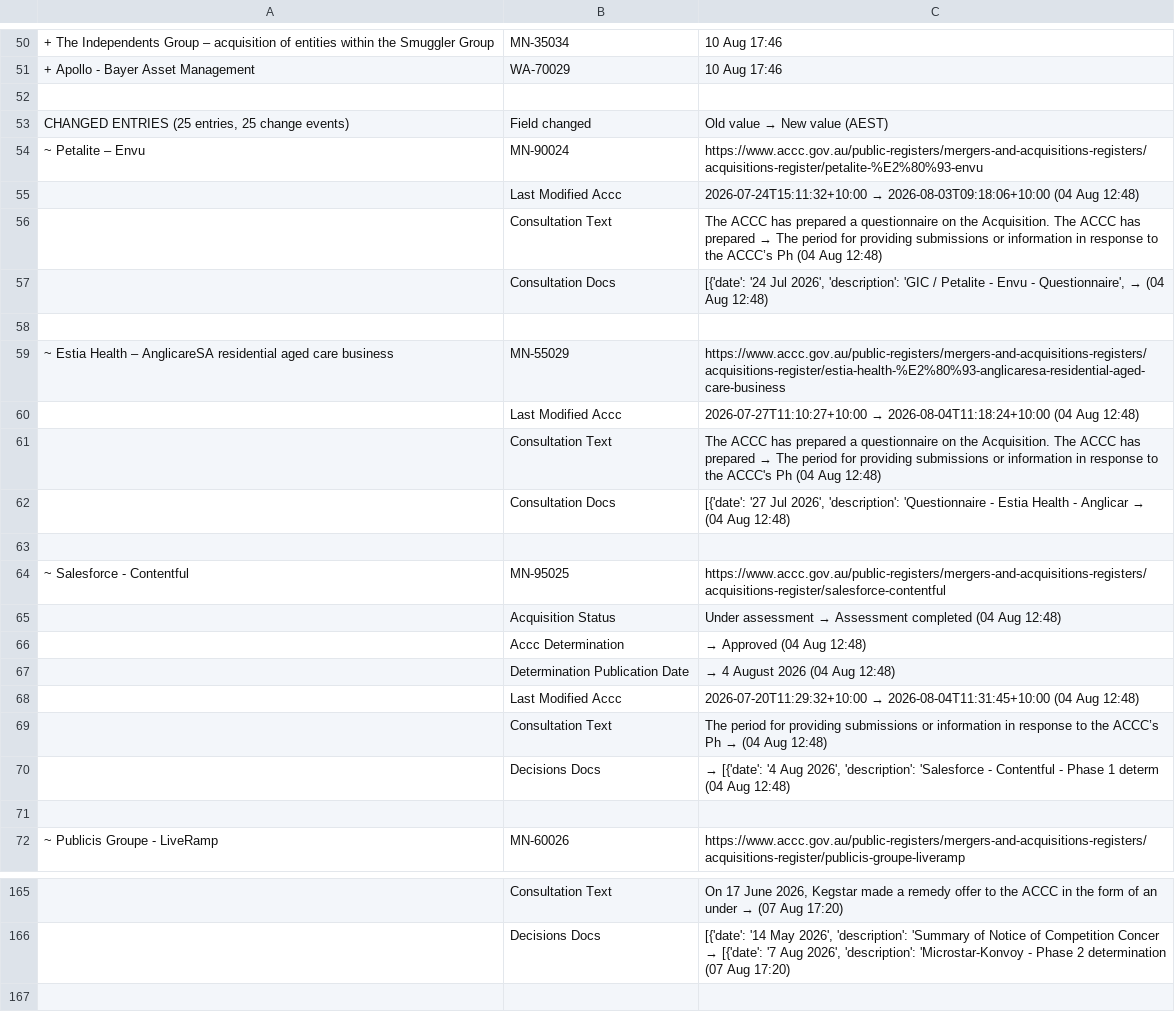
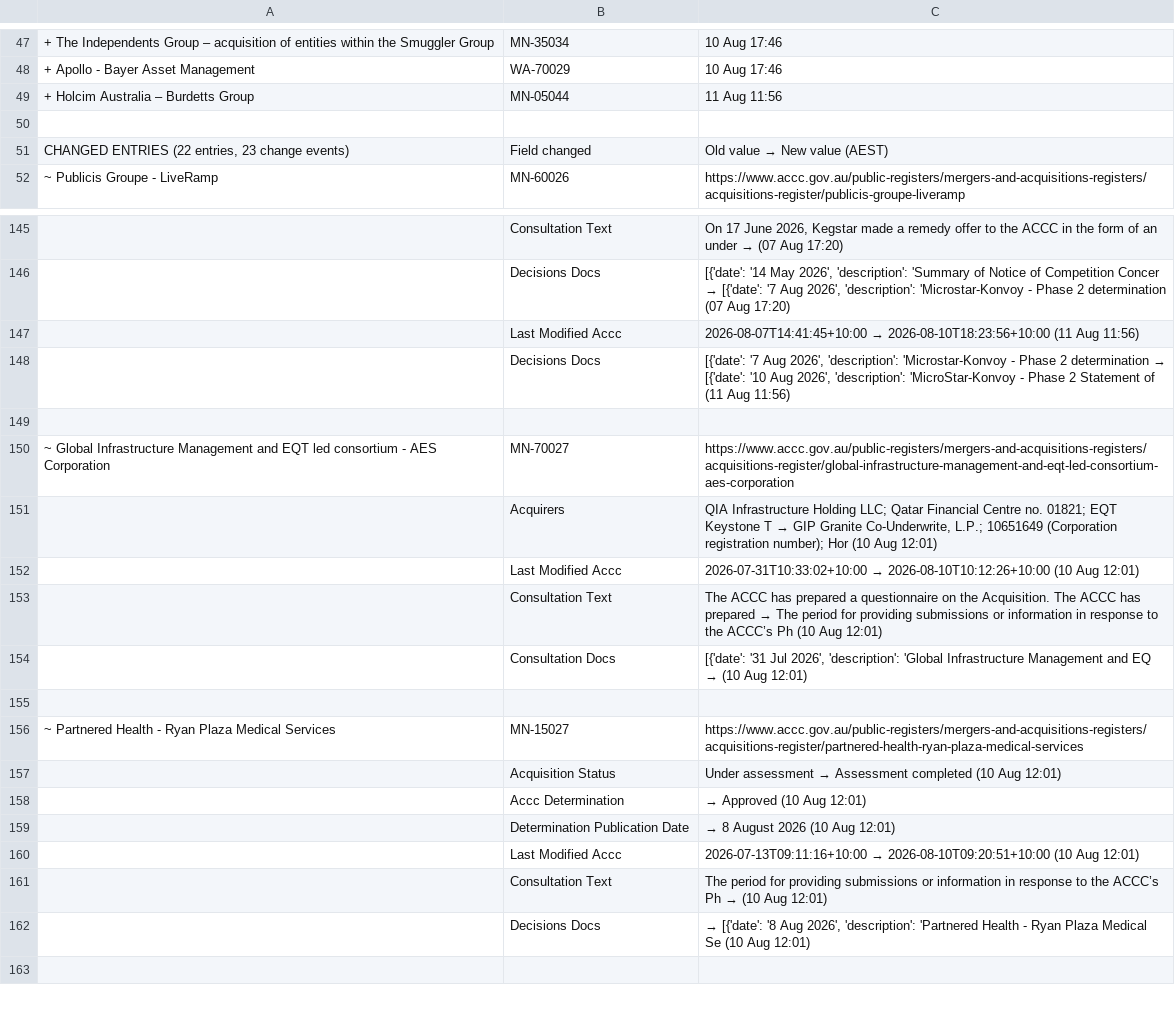
Before and after one commit to Test0112358/notification-check, a CSV file: data/status.csv, drawn as a sheet; only a part is shown, gaps mark what is left out; the shorter side is filled out with more unchanged rows; removed rows and columns are numbered as before the commit, all else as after; the diff covers the shown part only; the diff names each change by its address in the sheet, - before the commit and + after, or states it on an @@ line.

```diff
--- a/data/status.csv
+++ b/data/status.csv
+row 49: + Holcim Australia – Burdetts Group | MN-05044 | 11 Aug 11:56
-A51: CHANGED ENTRIES (25 entries, 25 change events)
+A51: CHANGED ENTRIES (22 entries, 23 change events)
-row 54: ~ Petalite – Envu | MN-90024 | https://www.accc.gov.au/public-registers/mergers-and-acquisitions-registers/acquisitions-register/petalite-%E2%80%93-envu
-row 55:  | Last Modified Accc | 2026-07-24T15:11:32+10:00 → 2026-08-03T09:18:06+10:00 (04 Aug 12:48)
-row 56:  | Consultation Text | The ACCC has prepared a questionnaire on the Acquisition. The ACCC has prepared → The period for providing submissions or information in response to the ACCC’s Ph (04 Aug 12:48)
-row 57:  | Consultation Docs | [{'date': '24 Jul 2026', 'description': 'GIC / Petalite - Envu - Questionnaire', → (04 Aug 12:48)
-row 58: (empty)
-row 59: ~ Estia Health – AnglicareSA residential aged care business | MN-55029 | https://www.accc.gov.au/public-registers/mergers-and-acquisitions-registers/acquisitions-register/estia-health-%E2%80%93-anglicaresa-residential-aged-care-business
-row 60:  | Last Modified Accc | 2026-07-27T11:10:27+10:00 → 2026-08-04T11:18:24+10:00 (04 Aug 12:48)
-row 61:  | Consultation Text | The ACCC has prepared a questionnaire on the Acquisition. The ACCC has prepared → The period for providing submissions or information in response to the ACCC's Ph (04 Aug 12:48)
-row 62:  | Consultation Docs | [{'date': '27 Jul 2026', 'description': 'Questionnaire - Estia Health - Anglicar → (04 Aug 12:48)
-row 63: (empty)
-row 64: ~ Salesforce - Contentful | MN-95025 | https://www.accc.gov.au/public-registers/mergers-and-acquisitions-registers/acquisitions-register/salesforce-contentful
-row 65:  | Acquisition Status | Under assessment → Assessment completed (04 Aug 12:48)
-row 66:  | Accc Determination | → Approved (04 Aug 12:48)
-row 67:  | Determination Publication Date | → 4 August 2026 (04 Aug 12:48)
-row 68:  | Last Modified Accc | 2026-07-20T11:29:32+10:00 → 2026-08-04T11:31:45+10:00 (04 Aug 12:48)
-row 69:  | Consultation Text | The period for providing submissions or information in response to the ACCC’s Ph → (04 Aug 12:48)
-row 70:  | Decisions Docs | → [{'date': '4 Aug 2026', 'description': 'Salesforce - Contentful - Phase 1 determ (04 Aug 12:48)
-row 71: (empty)
+row 147:  | Last Modified Accc | 2026-08-07T14:41:45+10:00 → 2026-08-10T18:23:56+10:00 (11 Aug 11:56)
+row 148:  | Decisions Docs | [{'date': '7 Aug 2026', 'description': 'Microstar-Konvoy - Phase 2 determination → [{'date': '10 Aug 2026', 'description': 'MicroStar-Konvoy - Phase 2 Statement of (11 Aug 11:56)
```
Also changed, not shown: 2 added rows, 5 removed rows and 5 edited cells elsewhere in this file, data/register.csv, 5 other files.
